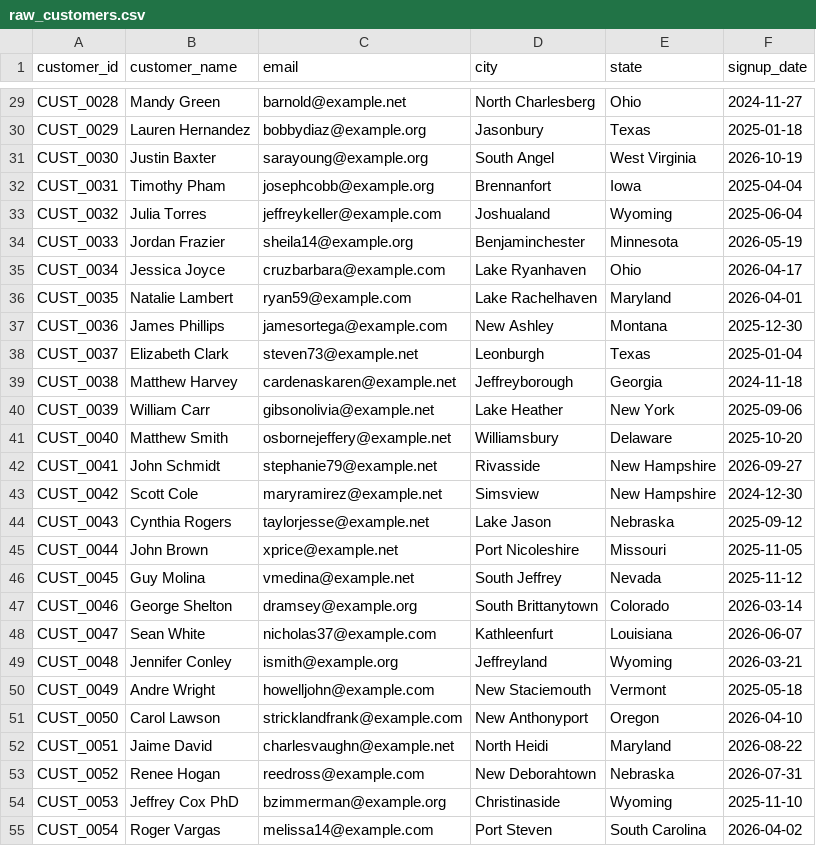
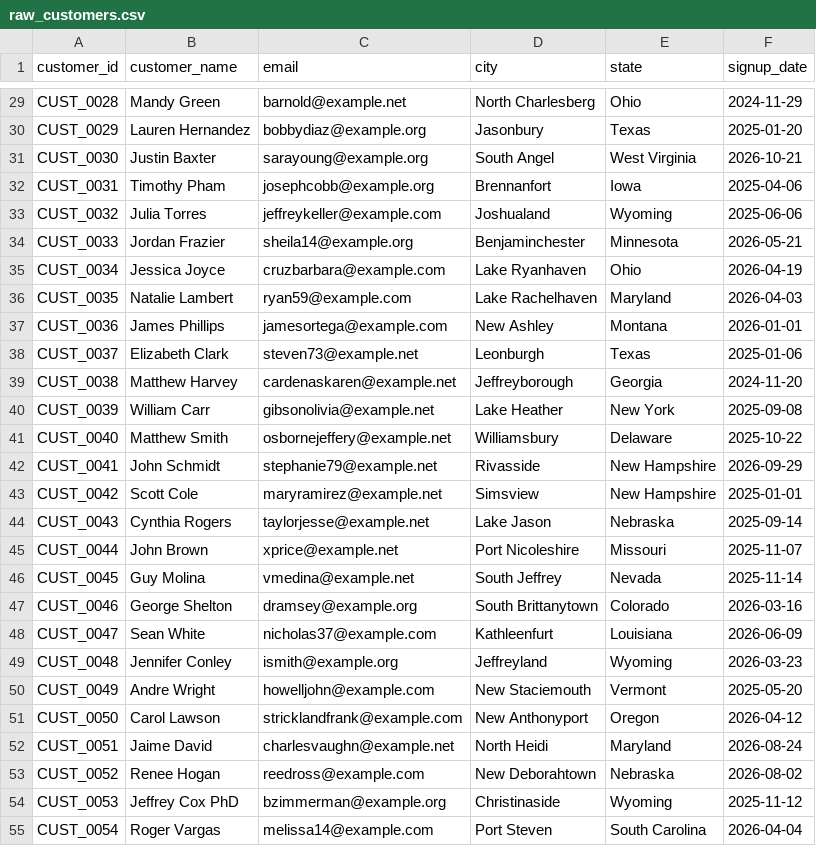
Before and after one commit to arsalankazi/ecommerce-data-warehouse-analytics, a CSV file: data/raw/raw_customers.csv, drawn as a sheet; only a part is shown, gaps mark what is left out; the diff covers the shown part only; the diff names each change by its address in the sheet, - before the commit and + after, or states it on an @@ line.

```diff
--- a/data/raw/raw_customers.csv
+++ b/data/raw/raw_customers.csv
-F29 (signup_date): 2024-11-27
+F29 (signup_date): 2024-11-29
-F30 (signup_date): 2025-01-18
+F30 (signup_date): 2025-01-20
-F31 (signup_date): 2026-10-19
+F31 (signup_date): 2026-10-21
-F32 (signup_date): 2025-04-04
+F32 (signup_date): 2025-04-06
-F33 (signup_date): 2025-06-04
+F33 (signup_date): 2025-06-06
-F34 (signup_date): 2026-05-19
+F34 (signup_date): 2026-05-21
-F35 (signup_date): 2026-04-17
+F35 (signup_date): 2026-04-19
-F36 (signup_date): 2026-04-01
+F36 (signup_date): 2026-04-03
-F37 (signup_date): 2025-12-30
+F37 (signup_date): 2026-01-01
-F38 (signup_date): 2025-01-04
+F38 (signup_date): 2025-01-06
-F39 (signup_date): 2024-11-18
+F39 (signup_date): 2024-11-20
-F40 (signup_date): 2025-09-06
+F40 (signup_date): 2025-09-08
-F41 (signup_date): 2025-10-20
+F41 (signup_date): 2025-10-22
-F42 (signup_date): 2026-09-27
+F42 (signup_date): 2026-09-29
-F43 (signup_date): 2024-12-30
+F43 (signup_date): 2025-01-01
-F44 (signup_date): 2025-09-12
+F44 (signup_date): 2025-09-14
-F45 (signup_date): 2025-11-05
+F45 (signup_date): 2025-11-07
-F46 (signup_date): 2025-11-12
+F46 (signup_date): 2025-11-14
-F47 (signup_date): 2026-03-14
+F47 (signup_date): 2026-03-16
-F48 (signup_date): 2026-06-07
+F48 (signup_date): 2026-06-09
-F49 (signup_date): 2026-03-21
+F49 (signup_date): 2026-03-23
-F50 (signup_date): 2025-05-18
+F50 (signup_date): 2025-05-20
-F51 (signup_date): 2026-04-10
+F51 (signup_date): 2026-04-12
-F52 (signup_date): 2026-08-22
+F52 (signup_date): 2026-08-24
-F53 (signup_date): 2026-07-31
+F53 (signup_date): 2026-08-02
-F54 (signup_date): 2025-11-10
+F54 (signup_date): 2025-11-12
-F55 (signup_date): 2026-04-02
+F55 (signup_date): 2026-04-04
```
Also changed, not shown: 173 edited cells elsewhere in this file, data/raw/raw_orders.csv, 7 other files.
